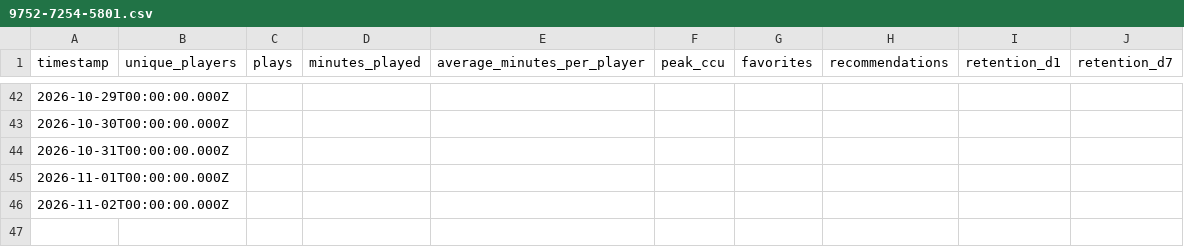
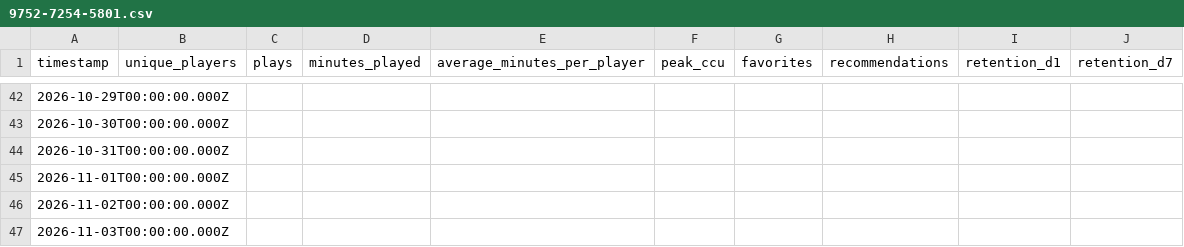
Before and after one commit to abafaboy/islandpulse, a CSV file: data/9752-7254-5801.csv, drawn as a sheet; only a part is shown, gaps mark what is left out.

```diff
--- a/data/9752-7254-5801.csv
+++ b/data/9752-7254-5801.csv
@@ -46 +46,2 @@ timestamp,unique_players,plays,minutes_played,average_minutes_per_player,peak_cc
 2026-11-02T00:00:00.000Z,,,,,,,,,
+2026-11-03T00:00:00.000Z,,,,,,,,,
```
Also changed, not shown: data/0925-4822-4538.csv, 1 other file.
